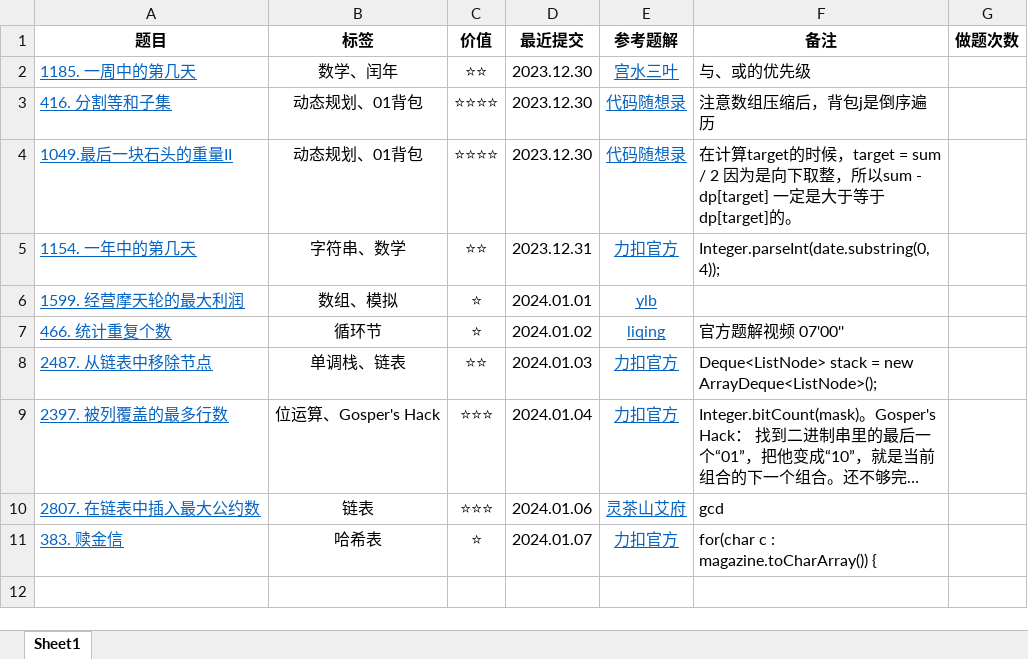
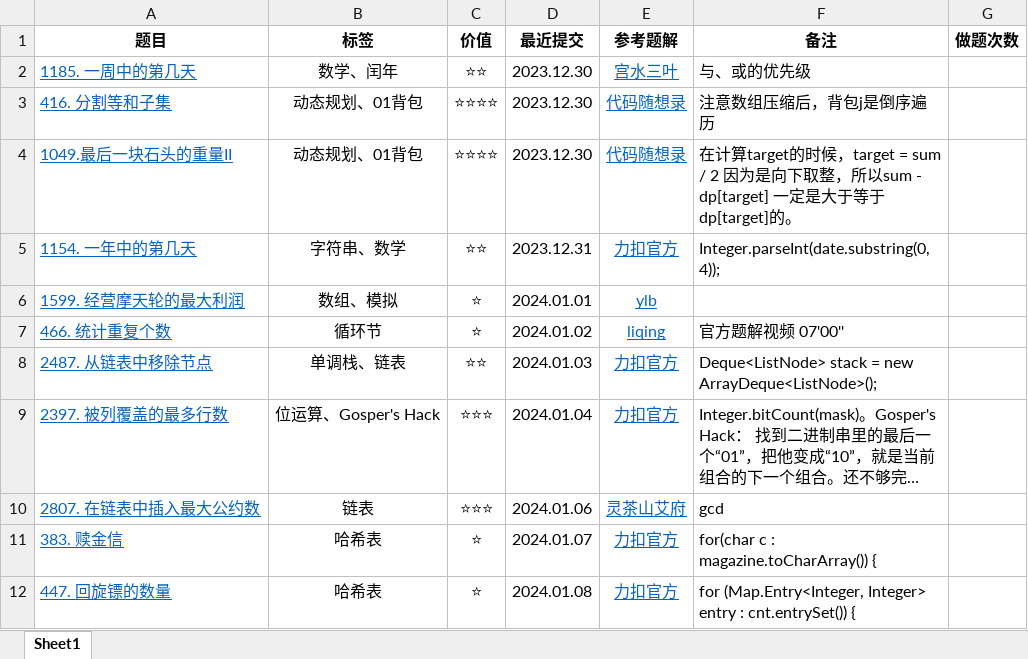
Before and after one commit to curforever/LeetCode, an Excel workbook: 2024LeetCode刷题记录.xlsx, sheet Sheet1, drawn as a sheet; long unchanged cells end in …; values as stored, in another font and other column widths than the file's, no borders; table styles not drawn; the diff names each change by its address in the sheet, - before the commit and + after, or states it on an @@ line.

Commit message:
2024.01.08 每日一题

```diff
--- a/2024LeetCode刷题记录.xlsx (sheet Sheet1)
+++ b/2024LeetCode刷题记录.xlsx (sheet Sheet1)
+row 12: 447. 回旋镖的数量 | 哈希表 | ⭐ | 2024.01.08 | 力扣官方 | for (Map.Entry<Integer, Integer> entry : cnt.entrySet()) {
```
